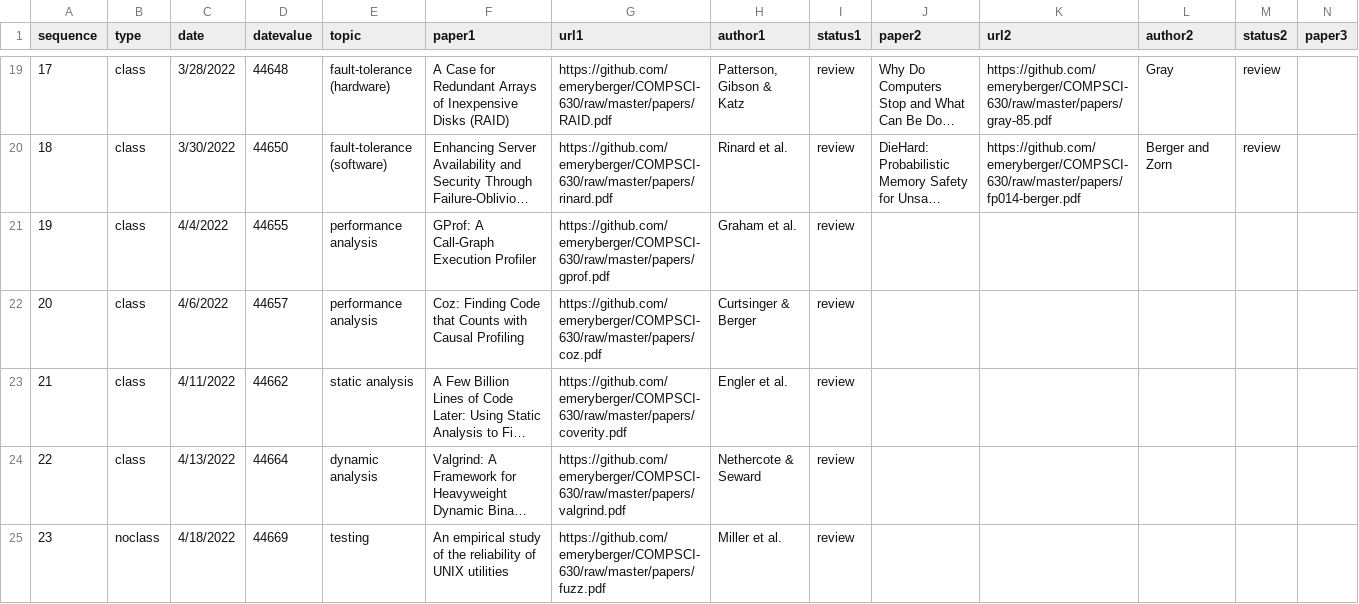
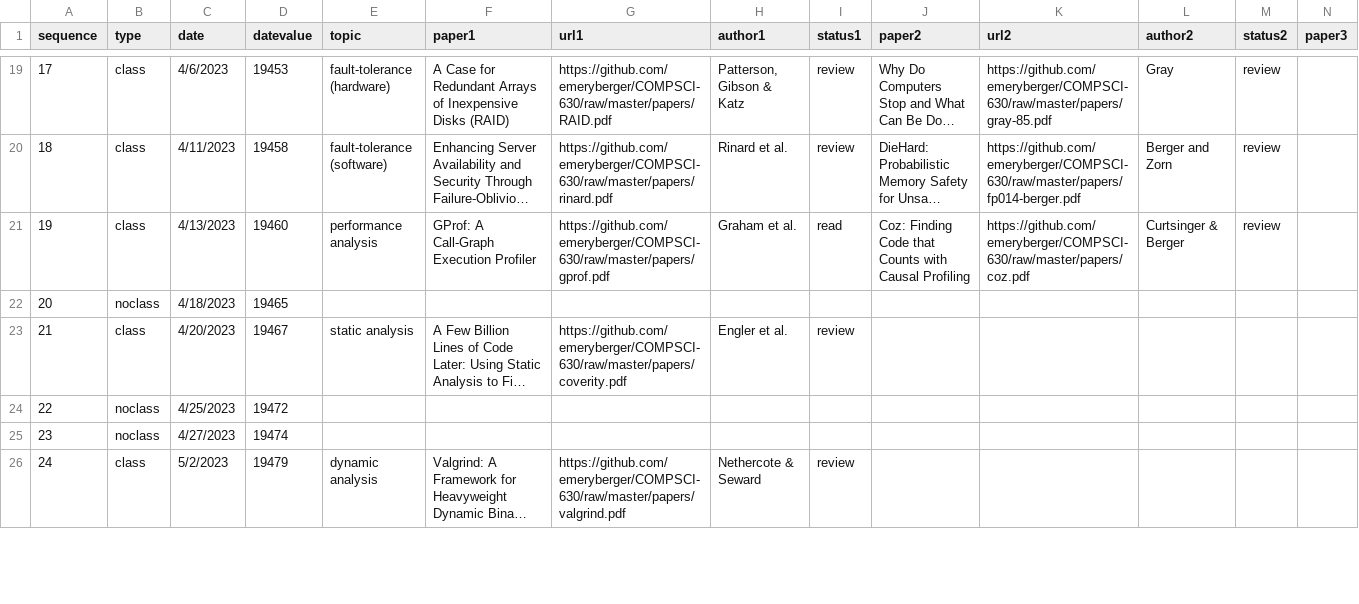
Before and after one commit to emeryberger/COMPSCI-630, a CSV file: schedule.csv, drawn as a sheet; only a part is shown, gaps mark what is left out; long unchanged cells end in …; removed rows and columns are numbered as before the commit, all else as after; rows hold the shown columns only; the diff covers the shown part only; the diff names each change by its address in the sheet, - before the commit and + after, or states it on an @@ line.

```diff
--- a/schedule.csv
+++ b/schedule.csv
-C19 (date): 3/28/2022
+C19 (date): 4/6/2023
-D19 (datevalue): 44648
+D19 (datevalue): 19453
-C20 (date): 3/30/2022
+C20 (date): 4/11/2023
-D20 (datevalue): 44650
+D20 (datevalue): 19458
-row 21: 19 | class | 4/4/2022 | 44655 | performance analysis | GProf: A Call-Graph Execution Profiler | https://github.com/emeryberger/COMPSCI-630/raw/master/papers/gprof.pdf | Graham et al. | review
-row 22: 20 | class | 4/6/2022 | 44657 | performance analysis | Coz: Finding Code that Counts with Causal Profiling | https://github.com/emeryberger/COMPSCI-630/raw/master/papers/coz.pdf | Curtsinger & Berger | review
+row 21: 19 | class | 4/13/2023 | 19460 | performance analysis | GProf: A Call-Graph Execution Profiler | https://github.com/emeryberger/COMPSCI-630/raw/master/papers/gprof.pdf | Graham et al. | read | Coz: Finding Code that Counts with Causal Profiling | https://github.com/emeryberger/COMPSCI-630/raw/master/papers/coz.pdf | Curtsinger & Berger | review
+row 22: 20 | noclass | 4/18/2023 | 19465
-C23 (date): 4/11/2022
+C23 (date): 4/20/2023
-D23 (datevalue): 44662
+D23 (datevalue): 19467
+row 24: 22 | noclass | 4/25/2023 | 19472
+row 25: 23 | noclass | 4/27/2023 | 19474
-A26 (sequence): 22
+A26 (sequence): 24
-C26 (date): 4/13/2022
+C26 (date): 5/2/2023
-D26 (datevalue): 44664
+D26 (datevalue): 19479
-row 25: 23 | noclass | 4/18/2022 | 44669 | testing | An empirical study of the reliability of UNIX utilities | https://github.com/emeryberger/COMPSCI-630/raw/master/papers/fuzz.pdf | Miller et al. | review
```
Also changed, not shown: 8 added rows, 10 removed rows and 35 edited cells elsewhere in this file, 1 other file.
